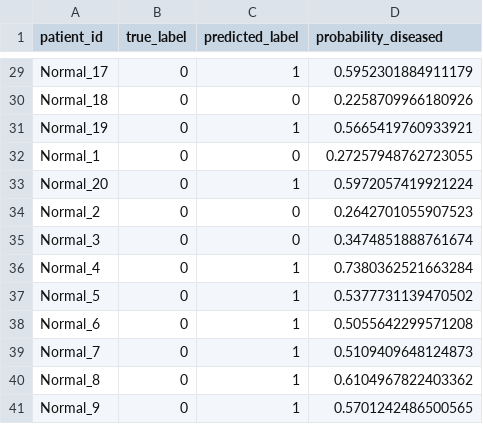
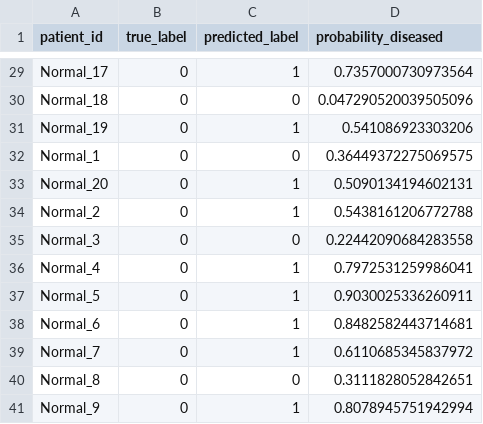
Before and after one commit to supermepsipax/imaging.heart, a CSV file: classifier_results/predictions.csv, drawn as a sheet; only a part is shown, gaps mark what is left out; the diff covers the shown part only; the diff names each change by its address in the sheet, - before the commit and + after, or states it on an @@ line.

```diff
--- a/classifier_results/predictions.csv
+++ b/classifier_results/predictions.csv
-D29 (probability_diseased): 0.5952301884911179
+D29 (probability_diseased): 0.7357000730973564
-D30 (probability_diseased): 0.2258709966180926
+D30 (probability_diseased): 0.047290520039505096
-D31 (probability_diseased): 0.5665419760933921
+D31 (probability_diseased): 0.541086923303206
-D32 (probability_diseased): 0.27257948762723055
+D32 (probability_diseased): 0.36449372275069575
-D33 (probability_diseased): 0.5972057419921224
+D33 (probability_diseased): 0.5090134194602131
-C34 (predicted_label): 0
+C34 (predicted_label): 1
-D34 (probability_diseased): 0.2642701055907523
+D34 (probability_diseased): 0.5438161206772788
-D35 (probability_diseased): 0.3474851888761674
+D35 (probability_diseased): 0.22442090684283558
-D36 (probability_diseased): 0.7380362521663284
+D36 (probability_diseased): 0.7972531259986041
-D37 (probability_diseased): 0.5377731139470502
+D37 (probability_diseased): 0.9030025336260911
-D38 (probability_diseased): 0.5055642299571208
+D38 (probability_diseased): 0.8482582443714681
-D39 (probability_diseased): 0.5109409648124873
+D39 (probability_diseased): 0.6110685345837972
-C40 (predicted_label): 1
+C40 (predicted_label): 0
-D40 (probability_diseased): 0.6104967822403362
+D40 (probability_diseased): 0.3111828052842651
-D41 (probability_diseased): 0.5701242486500565
+D41 (probability_diseased): 0.8078945751942994
```
Also changed, not shown: 32 edited cells elsewhere in this file, classifier_results/feature_importance.csv, 16 other files.
